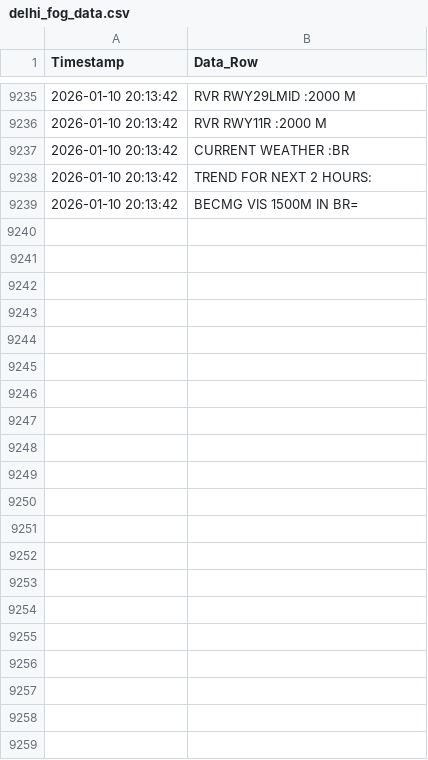
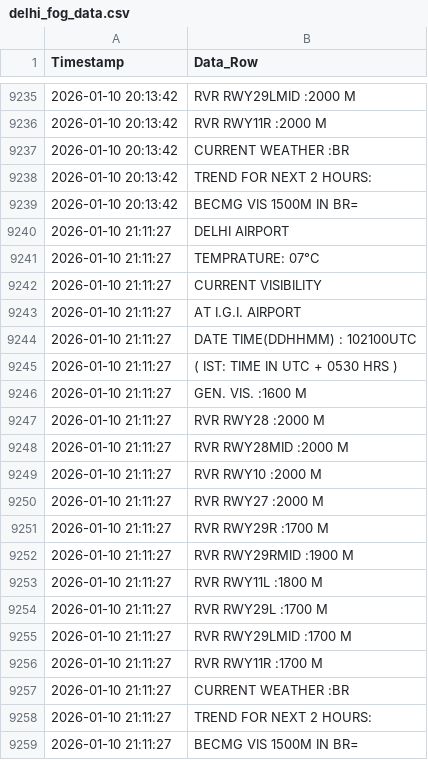
Before and after one commit to saranshhh/fog_log_checker_delhi, a CSV file: delhi_fog_data.csv, drawn as a sheet; only a part is shown, gaps mark what is left out; the diff names each change by its address in the sheet, - before the commit and + after, or states it on an @@ line.

```diff
--- a/delhi_fog_data.csv
+++ b/delhi_fog_data.csv
+row 9240: 2026-01-10 21:11:27 | DELHI AIRPORT
+row 9241: 2026-01-10 21:11:27 | TEMPRATURE: 07°C
+row 9242: 2026-01-10 21:11:27 | CURRENT VISIBILITY
+row 9243: 2026-01-10 21:11:27 | AT I.G.I. AIRPORT
+row 9244: 2026-01-10 21:11:27 | DATE TIME(DDHHMM) : 102100UTC
+row 9245: 2026-01-10 21:11:27 | ( IST: TIME IN UTC + 0530 HRS )
+row 9246: 2026-01-10 21:11:27 | GEN. VIS. :1600 M
+row 9247: 2026-01-10 21:11:27 | RVR RWY28 :2000 M
+row 9248: 2026-01-10 21:11:27 | RVR RWY28MID :2000 M
+row 9249: 2026-01-10 21:11:27 | RVR RWY10 :2000 M
+row 9250: 2026-01-10 21:11:27 | RVR RWY27 :2000 M
+row 9251: 2026-01-10 21:11:27 | RVR RWY29R :1700 M
+row 9252: 2026-01-10 21:11:27 | RVR RWY29RMID :1900 M
+row 9253: 2026-01-10 21:11:27 | RVR RWY11L :1800 M
+row 9254: 2026-01-10 21:11:27 | RVR RWY29L :1700 M
+row 9255: 2026-01-10 21:11:27 | RVR RWY29LMID :1700 M
+row 9256: 2026-01-10 21:11:27 | RVR RWY11R :1700 M
+row 9257: 2026-01-10 21:11:27 | CURRENT WEATHER :BR
+row 9258: 2026-01-10 21:11:27 | TREND FOR NEXT 2 HOURS:
+row 9259: 2026-01-10 21:11:27 | BECMG VIS 1500M IN BR=
```
